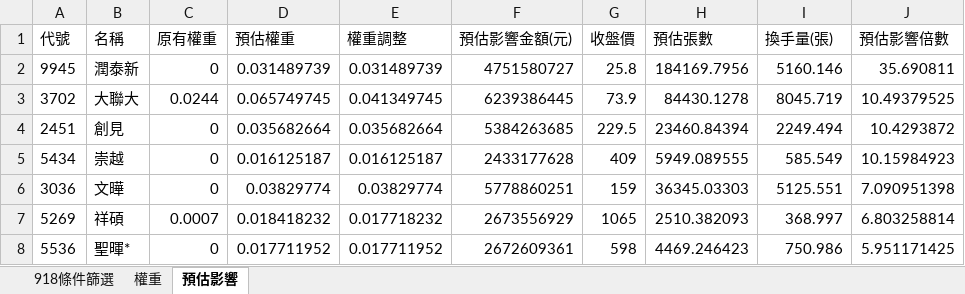
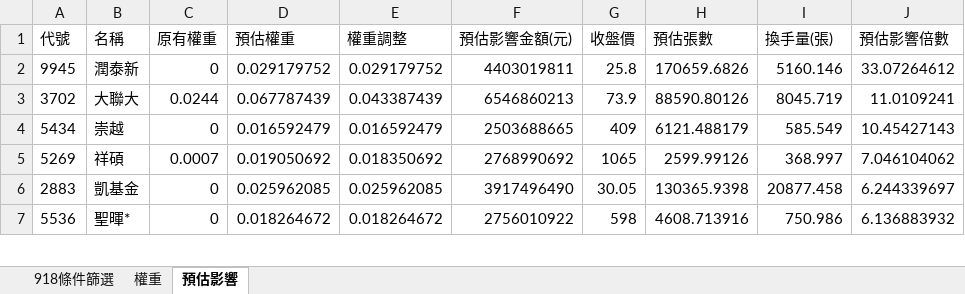
Before and after one commit to Jagon7/jagon-space-station, an Excel workbook: data/rebalance/pred/00918.xlsx, sheet 預估影響, drawn as a sheet; only a part is shown; values as stored, in another font and other column widths than the file's, no borders; removed rows and columns are numbered as before the commit, all else as after; the diff covers the shown part only; the diff names each change by its address in the sheet, - before the commit and + after, or states it on an @@ line.

```diff
--- a/data/rebalance/pred/00918.xlsx (sheet 預估影響)
+++ b/data/rebalance/pred/00918.xlsx (sheet 預估影響)
-D2 (預估權重): 0.031489739
+D2 (預估權重): 0.029179752
-E2 (權重調整): 0.031489739
+E2 (權重調整): 0.029179752
-F2 (預估影響金額(元)): 4751580727
+F2 (預估影響金額(元)): 4403019811
-H2 (預估張數): 184169.7956
+H2 (預估張數): 170659.6826
-J2 (預估影響倍數): 35.690811
+J2 (預估影響倍數): 33.07264612
-D3 (預估權重): 0.065749745
+D3 (預估權重): 0.067787439
-E3 (權重調整): 0.041349745
+E3 (權重調整): 0.043387439
-F3 (預估影響金額(元)): 6239386445
+F3 (預估影響金額(元)): 6546860213
-H3 (預估張數): 84430.1278
+H3 (預估張數): 88590.80126
-J3 (預估影響倍數): 10.49379525
+J3 (預估影響倍數): 11.0109241
-row 4: 2451 | 創見 | 0 | 0.035682664 | 0.035682664 | 5384263685 | 229.5 | 23460.84394 | 2249.494 | 10.4293872
-D4 (預估權重): 0.016125187
+D4 (預估權重): 0.016592479
-E4 (權重調整): 0.016125187
+E4 (權重調整): 0.016592479
-F4 (預估影響金額(元)): 2433177628
+F4 (預估影響金額(元)): 2503688665
-H4 (預估張數): 5949.089555
+H4 (預估張數): 6121.488179
-J4 (預估影響倍數): 10.15984923
+J4 (預估影響倍數): 10.45427143
-row 6: 3036 | 文曄 | 0 | 0.03829774 | 0.03829774 | 5778860251 | 159 | 36345.03303 | 5125.551 | 7.090951398
-D5 (預估權重): 0.018418232
+D5 (預估權重): 0.019050692
-E5 (權重調整): 0.017718232
+E5 (權重調整): 0.018350692
-F5 (預估影響金額(元)): 2673556929
+F5 (預估影響金額(元)): 2768990692
-H5 (預估張數): 2510.382093
+H5 (預估張數): 2599.99126
-J5 (預估影響倍數): 6.803258814
+J5 (預估影響倍數): 7.046104062
+row 6: 2883 | 凱基金 | 0 | 0.025962085 | 0.025962085 | 3917496490 | 30.05 | 130365.9398 | 20877.458 | 6.244339697
-D7 (預估權重): 0.017711952
+D7 (預估權重): 0.018264672
-E7 (權重調整): 0.017711952
+E7 (權重調整): 0.018264672
-F7 (預估影響金額(元)): 2672609361
+F7 (預估影響金額(元)): 2756010922
-H7 (預估張數): 4469.246423
+H7 (預估張數): 4608.713916
-J7 (預估影響倍數): 5.951171425
+J7 (預估影響倍數): 6.136883932
```
Also changed, not shown: 4 added rows, 4 removed rows and 100 edited cells elsewhere in this sheet, sheet 權重, sheet 918條件篩選, data/rebalance/pred/0050.xlsx, data/rebalance/pred/0051.xlsx, 7 other files.
